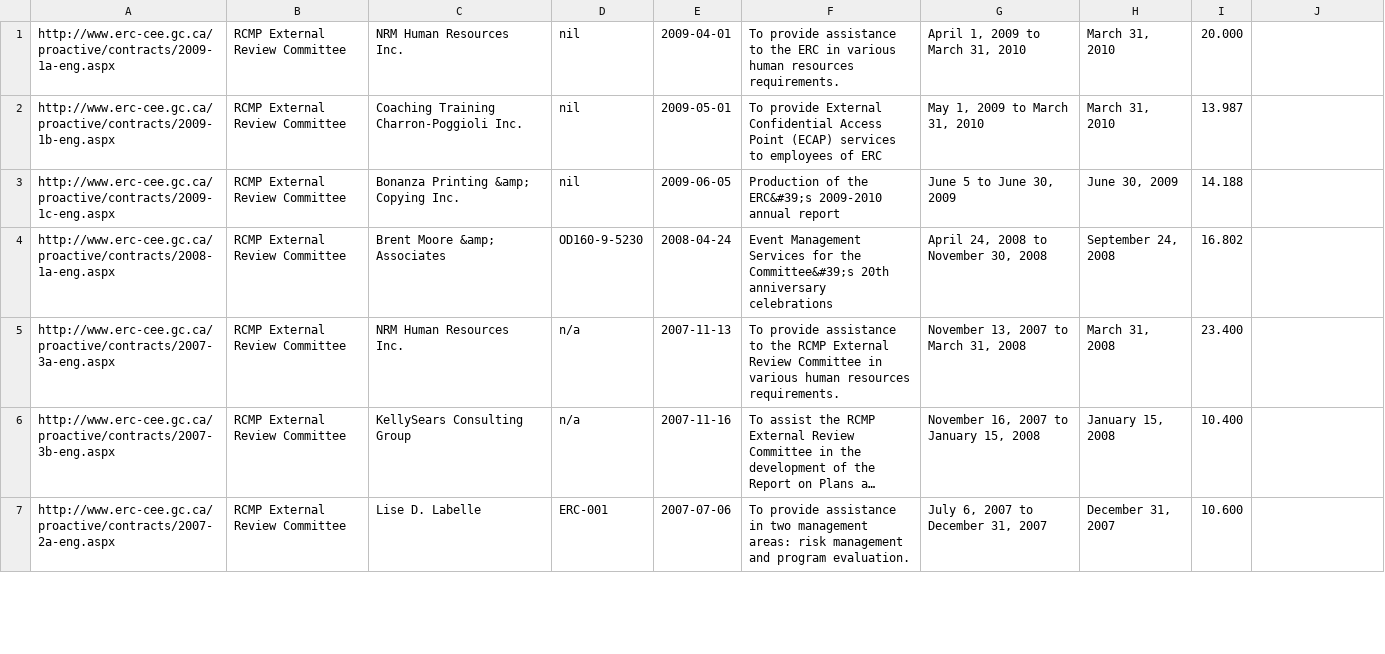
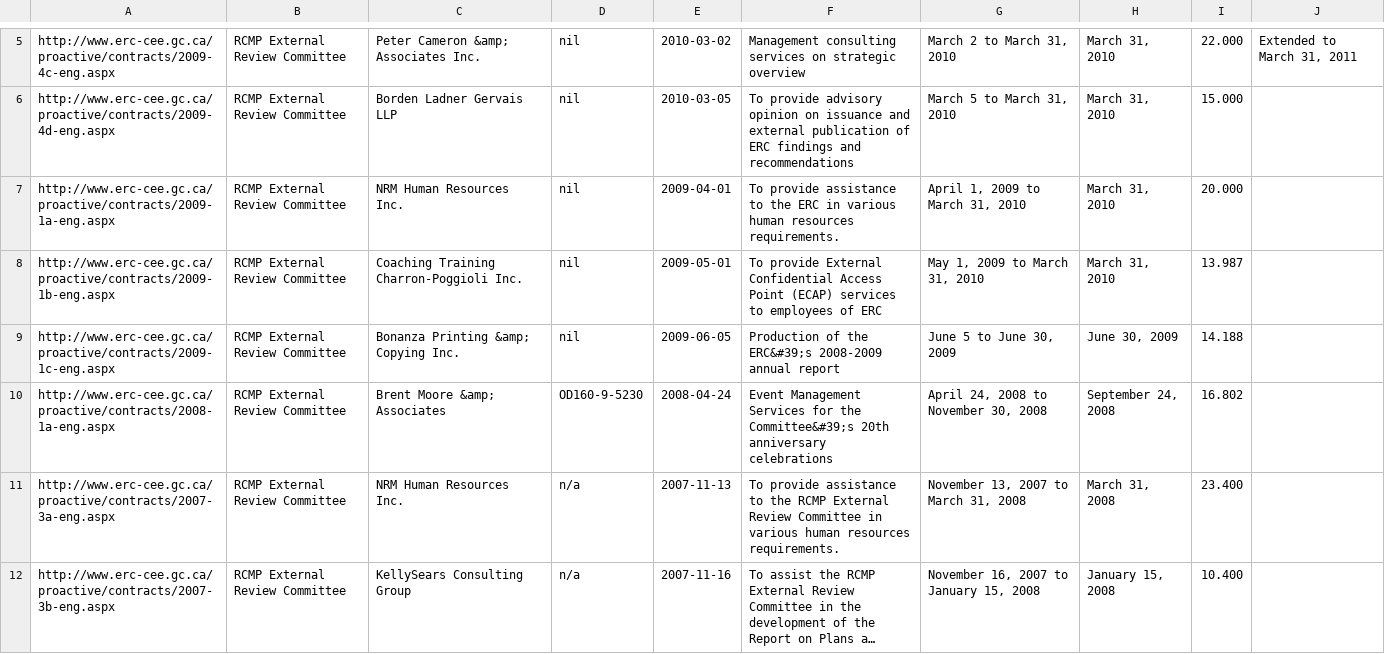
Before and after one commit to nurey/disclosed, a CSV file: data/rcmp_external_review_committee_contracts.csv, drawn as a sheet; only a part is shown, gaps mark what is left out; the shorter side is filled out with more unchanged rows; long unchanged cells end in …; the diff covers the shown part only.

```diff
--- a/data/rcmp_external_review_committee_contracts.csv
+++ b/data/rcmp_external_review_committee_contracts.csv
@@ -1,4 +5,6 @@
+http://www.erc-cee.gc.ca/proactive/contracts/2009-4c-eng.aspx,"RCMP External Review Committee","Peter Cameron &amp; Associates Inc.",nil,2010-03-02,"Management consulting services on strategic overview","March 2 to March 31, 2010","March 31, 2010",22.000,"Extended to March 31, 2011"
+http://www.erc-cee.gc.ca/proactive/contracts/2009-4d-eng.aspx,"RCMP External Review Committee","Borden Ladner Gervais LLP",nil,2010-03-05,"To provide advisory opinion on issuance and external publication of ERC findings and recommendations","March 5 to March 31, 2010","March 31, 2010",15.000,
 http://www.erc-cee.gc.ca/proactive/contracts/2009-1a-eng.aspx,"RCMP External Review Committee","NRM Human Resources Inc.",nil,2009-04-01,"To provide assistance to the ERC in various human resources requirements.","April 1, 2009 to March 31, 2010","March 31, 2010",20.000,
 http://www.erc-cee.gc.ca/proactive/contracts/2009-1b-eng.aspx,"RCMP External Review Committee","Coaching Training Charron-Poggioli Inc.",nil,2009-05-01,"To provide External Confidential Access Point (ECAP) services to employees of ERC","May 1, 2009 to March 31, 2010","March 31, 2010",13.987,
-http://www.erc-cee.gc.ca/proactive/contracts/2009-1c-eng.aspx,"RCMP External Review Committee","Bonanza Printing &amp; Copying Inc.",nil,2009-06-05,"Production of the ERC&#39;s 2009-2010 annual report","June 5 to June 30, 2009","June 30, 2009",14.188,
+http://www.erc-cee.gc.ca/proactive/contracts/2009-1c-eng.aspx,"RCMP External Review Committee","Bonanza Printing &amp; Copying Inc.",nil,2009-06-05,"Production of the ERC&#39;s 2008-2009 annual report","June 5 to June 30, 2009","June 30, 2009",14.188,
 http://www.erc-cee.gc.ca/proactive/contracts/2008-1a-eng.aspx,"RCMP External Review Committee","Brent Moore &amp; Associates",OD160-9-5230,2008-04-24,"Event Management Services for the Committee&#39;s 20th anniversary celebrations","April 24, 2008 to November 30, 2008","September 24, 2008",16.802,
```
Also changed, not shown: 4 added rows elsewhere in this file, data/canadian_artists_and_producers_professional_relations_tribunal_contracts.csv, data/canadian_human_rights_tribunal_contracts.csv, 55 other files.
